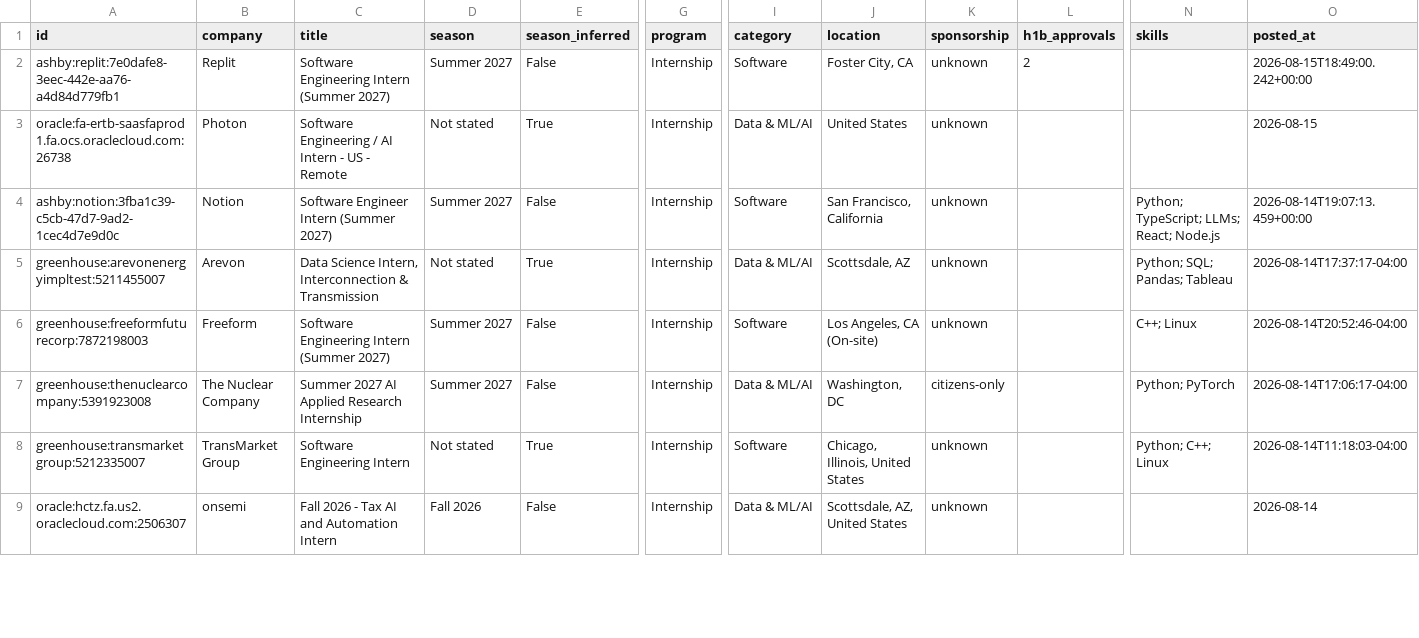
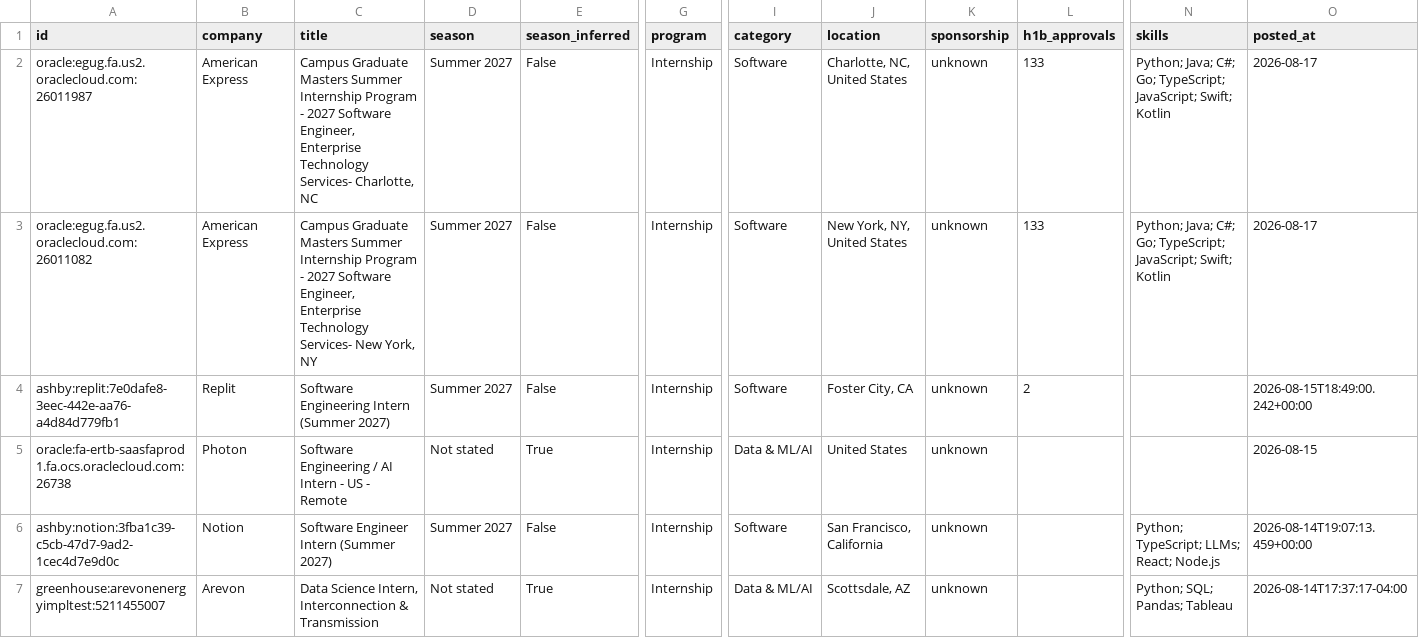
Before and after one commit to EthanChen5291/internship-alerts, a CSV file: data/internships.csv, drawn as a sheet; only a part is shown, gaps mark what is left out; the shorter side is filled out with more unchanged rows; rows hold the shown columns only; the diff names each change by its address in the sheet, - before the commit and + after, or states it on an @@ line.

```diff
--- a/data/internships.csv
+++ b/data/internships.csv
+row 2: oracle:egug.fa.us2.oraclecloud.com:26011987 | American Express | Campus Graduate Masters Summer Internship Program - 2027 Software Engineer, Enterprise Technology Services- Charlotte, NC | Summer 2027 | False | Internship | Software | Charlotte, NC, United States | unknown | 133 | Python; Java; C#; Go; TypeScript; JavaScript; Swift; Kotlin | 2026-08-17
+row 3: oracle:egug.fa.us2.oraclecloud.com:26011082 | American Express | Campus Graduate Masters Summer Internship Program - 2027 Software Engineer, Enterprise Technology Services- New York, NY | Summer 2027 | False | Internship | Software | New York, NY, United States | unknown | 133 | Python; Java; C#; Go; TypeScript; JavaScript; Swift; Kotlin | 2026-08-17
```
Also changed, not shown: docs/internships.csv, 15 other files.
